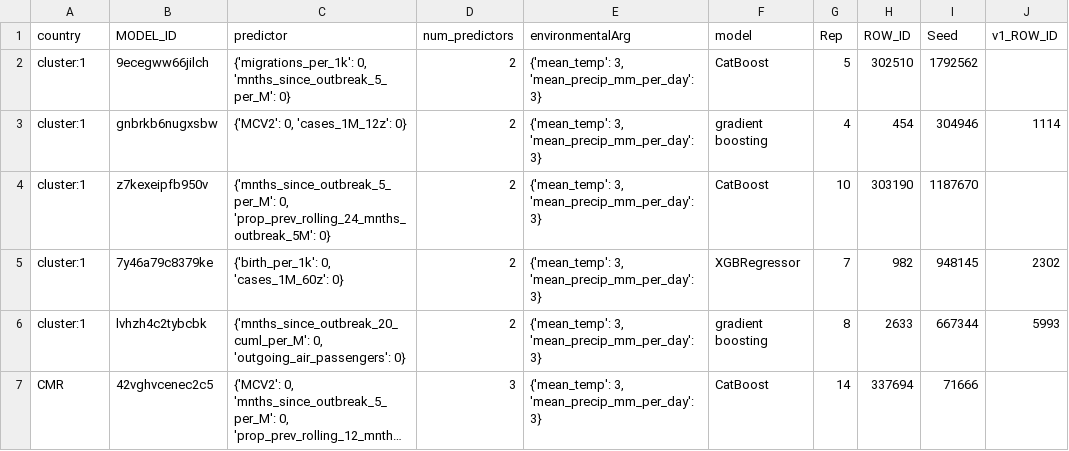
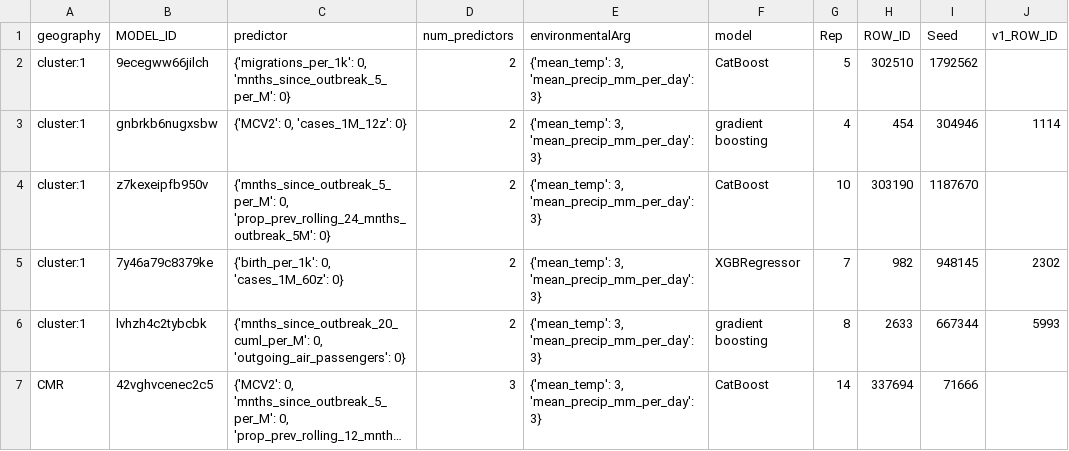
Before and after one commit to concentricbyginkgo/measles_forecasting, a CSV file: model/input/metadata_example.csv, drawn as a sheet; only a part is shown; long unchanged cells end in ….

```diff
--- a/model/input/metadata_example.csv
+++ b/model/input/metadata_example.csv
@@ -1,2 +1,2 @@
-country,MODEL_ID,predictor,num_predictors,environmentalArg,model,Rep,ROW_ID,Seed,v1_ROW_ID
+geography,MODEL_ID,predictor,num_predictors,environmentalArg,model,Rep,ROW_ID,Seed,v1_ROW_ID
 cluster:1,9ecegww66jilch,"{'migrations_per_1k': 0, 'mnths_since_outbreak_5_per_M': 0}",2,"{'mean_temp': 3, 'mean_precip_mm_per_day': 3}",CatBoost,5,302510,1792562,
```
Also changed, not shown: 13 other files.
